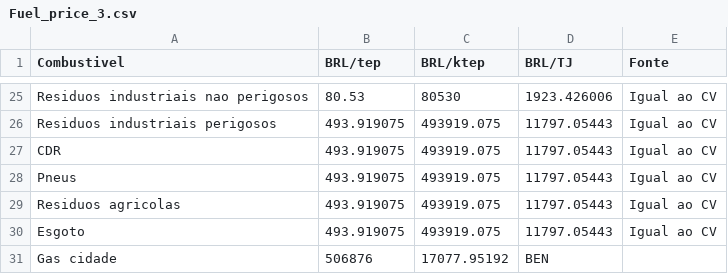
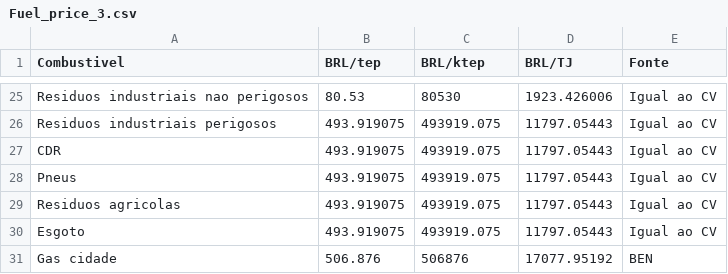
Before and after one commit to ottohebeda/Iron-and-steel-model, a CSV file: Fuel_price_3.csv, drawn as a sheet; only a part is shown, gaps mark what is left out.

Commit message:
Update Fuel_price_3.csv

```diff
--- a/Fuel_price_3.csv
+++ b/Fuel_price_3.csv
@@ -30,2 +30,2 @@ Residuos agricolas,493.919075,493919.075,11797.05443,Igual ao CV
 Esgoto,493.919075,493919.075,11797.05443,Igual ao CV
-Gas cidade,506876,17077.95192,BEN
+Gas cidade,506.876,506876,17077.95192,BEN
```
